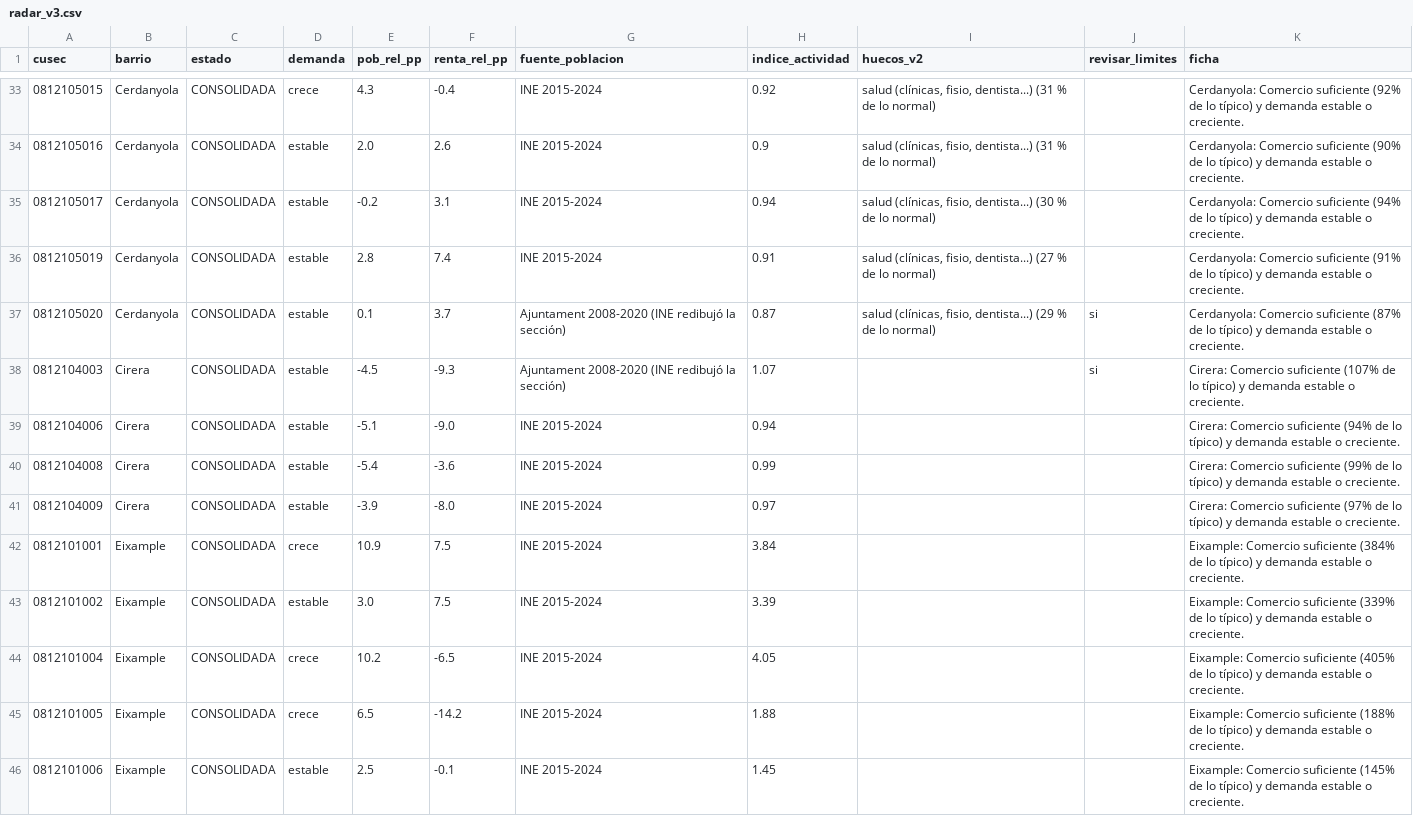
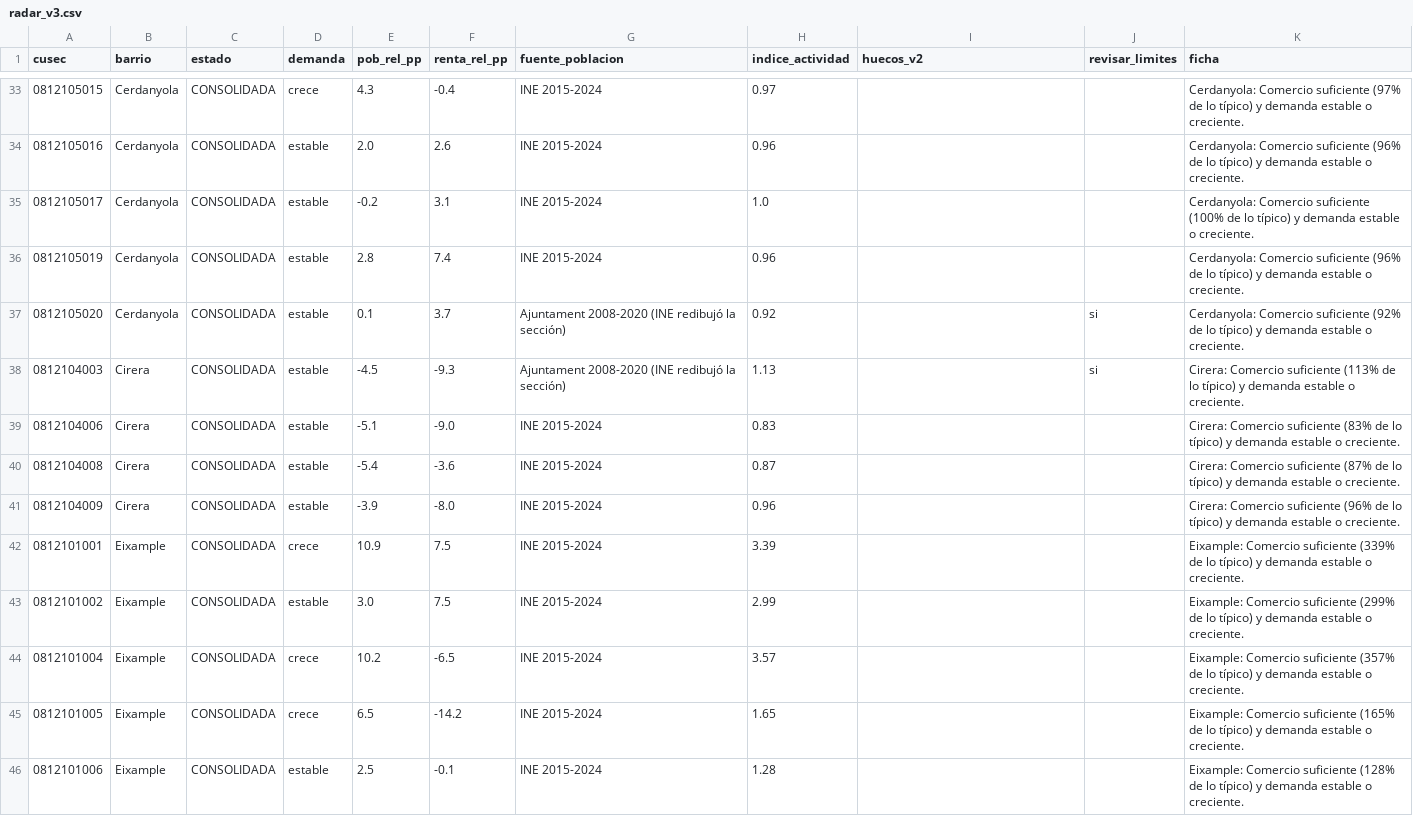
Before and after one commit to juancaa03/connectma-app, a CSV file: data/radar_v3.csv, drawn as a sheet; only a part is shown, gaps mark what is left out; the diff covers the shown part only.

```diff
--- a/data/radar_v3.csv
+++ b/data/radar_v3.csv
@@ -33,14 +33,14 @@ cusec,barrio,estado,demanda,pob_rel_pp,renta_rel_pp,fuente_poblacion,indice_acti
-0812105015,Cerdanyola,CONSOLIDADA,crece,4.3,-0.4,INE 2015-2024,0.92,"salud (clínicas, fisio, dentista...) (31 % de lo normal)",,Cerdanyola: Comercio suficiente (92% de lo típico) y demanda estable o creciente.
-0812105016,Cerdanyola,CONSOLIDADA,estable,2.0,2.6,INE 2015-2024,0.9,"salud (clínicas, fisio, dentista...) (31 % de lo normal)",,Cerdanyola: Comercio suficiente (90% de lo típico) y demanda estable o creciente.
-0812105017,Cerdanyola,CONSOLIDADA,estable,-0.2,3.1,INE 2015-2024,0.94,"salud (clínicas, fisio, dentista...) (30 % de lo normal)",,Cerdanyola: Comercio suficiente (94% de lo típico) y demanda estable o creciente.
-0812105019,Cerdanyola,CONSOLIDADA,estable,2.8,7.4,INE 2015-2024,0.91,"salud (clínicas, fisio, dentista...) (27 % de lo normal)",,Cerdanyola: Comercio suficiente (91% de lo típico) y demanda estable o creciente.
-0812105020,Cerdanyola,CONSOLIDADA,estable,0.1,3.7,Ajuntament 2008-2020 (INE redibujó la sección),0.87,"salud (clínicas, fisio, dentista...) (29 % de lo normal)",si,Cerdanyola: Comercio suficiente (87% de lo típico) y demanda estable o creciente.
-0812104003,Cirera,CONSOLIDADA,estable,-4.5,-9.3,Ajuntament 2008-2020 (INE redibujó la sección),1.07,,si,Cirera: Comercio suficiente (107% de lo típico) y demanda estable o creciente.
-0812104006,Cirera,CONSOLIDADA,estable,-5.1,-9.0,INE 2015-2024,0.94,,,Cirera: Comercio suficiente (94% de lo típico) y demanda estable o creciente.
-0812104008,Cirera,CONSOLIDADA,estable,-5.4,-3.6,INE 2015-2024,0.99,,,Cirera: Comercio suficiente (99% de lo típico) y demanda estable o creciente.
-0812104009,Cirera,CONSOLIDADA,estable,-3.9,-8.0,INE 2015-2024,0.97,,,Cirera: Comercio suficiente (97% de lo típico) y demanda estable o creciente.
-0812101001,Eixample,CONSOLIDADA,crece,10.9,7.5,INE 2015-2024,3.84,,,Eixample: Comercio suficiente (384% de lo típico) y demanda estable o creciente.
-0812101002,Eixample,CONSOLIDADA,estable,3.0,7.5,INE 2015-2024,3.39,,,Eixample: Comercio suficiente (339% de lo típico) y demanda estable o creciente.
-0812101004,Eixample,CONSOLIDADA,crece,10.2,-6.5,INE 2015-2024,4.05,,,Eixample: Comercio suficiente (405% de lo típico) y demanda estable o creciente.
-0812101005,Eixample,CONSOLIDADA,crece,6.5,-14.2,INE 2015-2024,1.88,,,Eixample: Comercio suficiente (188% de lo típico) y demanda estable o creciente.
-0812101006,Eixample,CONSOLIDADA,estable,2.5,-0.1,INE 2015-2024,1.45,,,Eixample: Comercio suficiente (145% de lo típico) y demanda estable o creciente.
+0812105015,Cerdanyola,CONSOLIDADA,crece,4.3,-0.4,INE 2015-2024,0.97,,,Cerdanyola: Comercio suficiente (97% de lo típico) y demanda estable o creciente.
+0812105016,Cerdanyola,CONSOLIDADA,estable,2.0,2.6,INE 2015-2024,0.96,,,Cerdanyola: Comercio suficiente (96% de lo típico) y demanda estable o creciente.
+0812105017,Cerdanyola,CONSOLIDADA,estable,-0.2,3.1,INE 2015-2024,1.0,,,Cerdanyola: Comercio suficiente (100% de lo típico) y demanda estable o creciente.
+0812105019,Cerdanyola,CONSOLIDADA,estable,2.8,7.4,INE 2015-2024,0.96,,,Cerdanyola: Comercio suficiente (96% de lo típico) y demanda estable o creciente.
+0812105020,Cerdanyola,CONSOLIDADA,estable,0.1,3.7,Ajuntament 2008-2020 (INE redibujó la sección),0.92,,si,Cerdanyola: Comercio suficiente (92% de lo típico) y demanda estable o creciente.
+0812104003,Cirera,CONSOLIDADA,estable,-4.5,-9.3,Ajuntament 2008-2020 (INE redibujó la sección),1.13,,si,Cirera: Comercio suficiente (113% de lo típico) y demanda estable o creciente.
+0812104006,Cirera,CONSOLIDADA,estable,-5.1,-9.0,INE 2015-2024,0.83,,,Cirera: Comercio suficiente (83% de lo típico) y demanda estable o creciente.
+0812104008,Cirera,CONSOLIDADA,estable,-5.4,-3.6,INE 2015-2024,0.87,,,Cirera: Comercio suficiente (87% de lo típico) y demanda estable o creciente.
+0812104009,Cirera,CONSOLIDADA,estable,-3.9,-8.0,INE 2015-2024,0.96,,,Cirera: Comercio suficiente (96% de lo típico) y demanda estable o creciente.
+0812101001,Eixample,CONSOLIDADA,crece,10.9,7.5,INE 2015-2024,3.39,,,Eixample: Comercio suficiente (339% de lo típico) y demanda estable o creciente.
+0812101002,Eixample,CONSOLIDADA,estable,3.0,7.5,INE 2015-2024,2.99,,,Eixample: Comercio suficiente (299% de lo típico) y demanda estable o creciente.
+0812101004,Eixample,CONSOLIDADA,crece,10.2,-6.5,INE 2015-2024,3.57,,,Eixample: Comercio suficiente (357% de lo típico) y demanda estable o creciente.
+0812101005,Eixample,CONSOLIDADA,crece,6.5,-14.2,INE 2015-2024,1.65,,,Eixample: Comercio suficiente (165% de lo típico) y demanda estable o creciente.
+0812101006,Eixample,CONSOLIDADA,estable,2.5,-0.1,INE 2015-2024,1.28,,,Eixample: Comercio suficiente (128% de lo típico) y demanda estable o creciente.
```
Also changed, not shown: 123 edited cells elsewhere in this file, data/contexto_seccion.csv, 1 other file.
